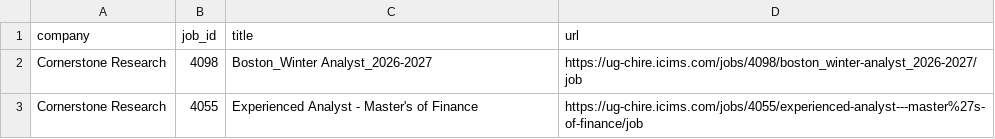
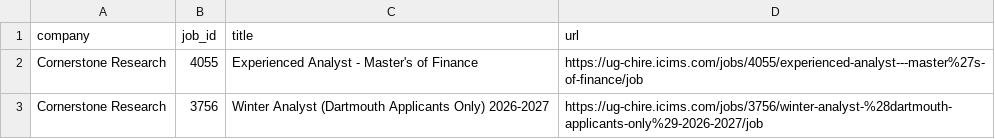
Before and after one commit to david28xiang-collab/job-monitor, a CSV file: data/cornerstone_research.csv, drawn as a sheet.

```diff
--- a/data/cornerstone_research.csv
+++ b/data/cornerstone_research.csv
@@ -1,3 +1,3 @@
 company,job_id,title,url
-Cornerstone Research,4098,Boston_Winter Analyst_2026-2027,https://ug-chire.icims.com/jobs/4098/boston_winter-analyst_2026-2027/job
 Cornerstone Research,4055,Experienced Analyst - Master's of Finance,https://ug-chire.icims.com/jobs/4055/experienced-analyst---master%27s-of-finance/job
+Cornerstone Research,3756,Winter Analyst (Dartmouth Applicants Only) 2026-2027,https://ug-chire.icims.com/jobs/3756/winter-analyst-%28dartmouth-applicants-only%29-2026-2027/job
```
Also changed, not shown: data/brattle_group.csv, data/cra.csv, 6 other files.
